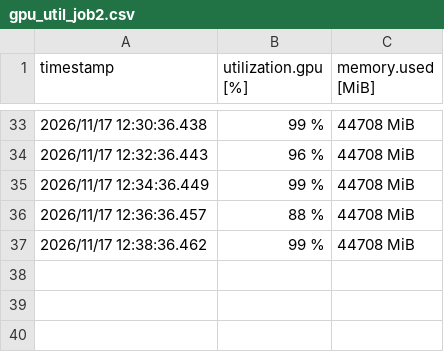
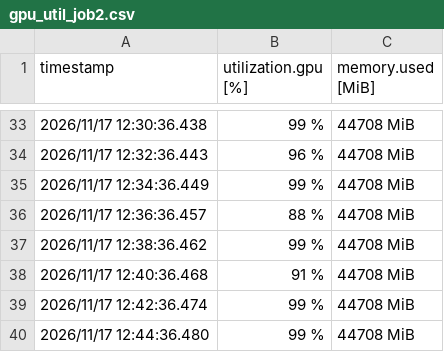
Before and after one commit to YashNagraj75/EEGAVR_VLM, a CSV file: preliminary_results/pilot_v1.1/run_outputs/logs/gpu_util_job2.csv, drawn as a sheet; only a part is shown, gaps mark what is left out; the diff names each change by its address in the sheet, - before the commit and + after, or states it on an @@ line.

Commit message:
preliminary results backup 2026-11-17 12:45:04 UTC: 4888 records

```diff
--- a/preliminary_results/pilot_v1.1/run_outputs/logs/gpu_util_job2.csv
+++ b/preliminary_results/pilot_v1.1/run_outputs/logs/gpu_util_job2.csv
+row 38: 2026/11/17 12:40:36.468 | 91 % | 44708 MiB
+row 39: 2026/11/17 12:42:36.474 | 99 % | 44708 MiB
+row 40: 2026/11/17 12:44:36.480 | 99 % | 44708 MiB
```
Also changed, not shown: 2 other files.
